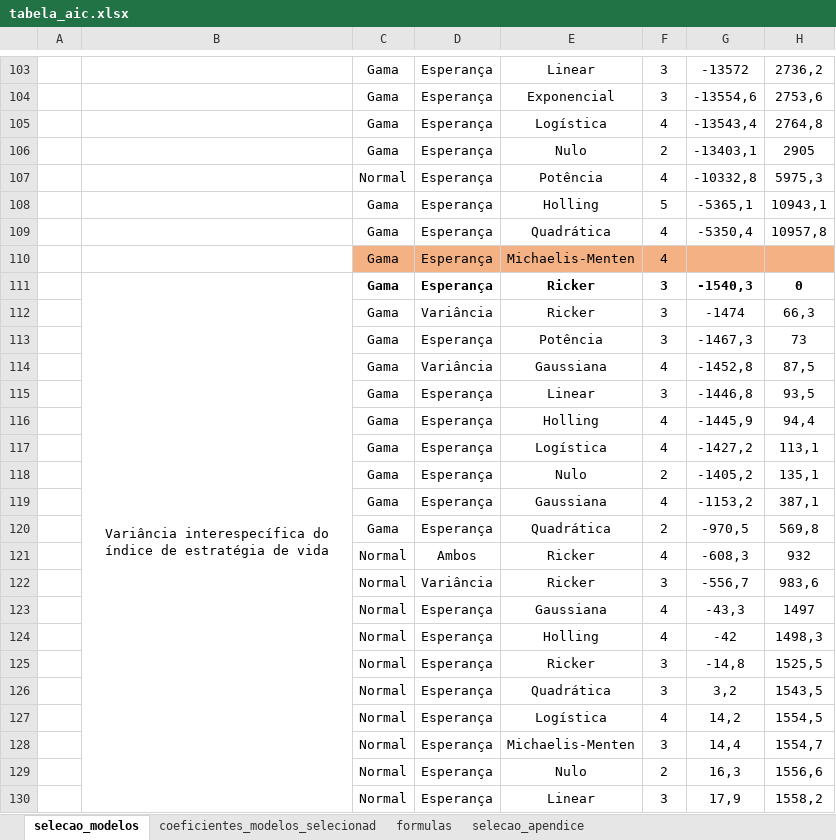
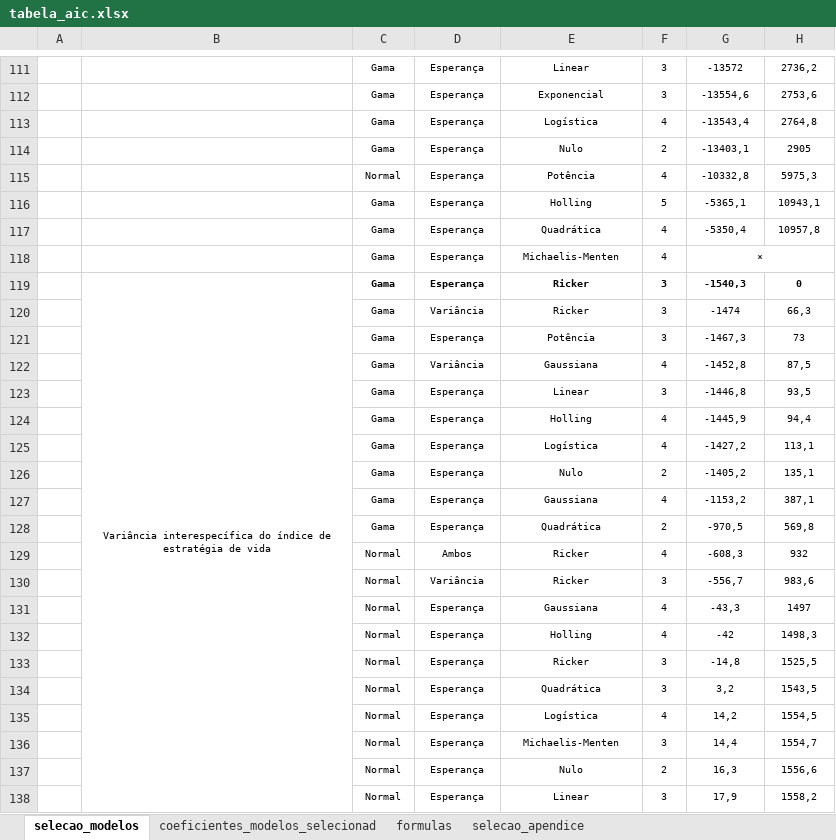
Before and after one commit to luisanovara/dissertacao, an Excel workbook: tabela_aic.xlsx, sheet selecao_modelos, drawn as a sheet; only a part is shown, gaps mark what is left out; values as stored, in another font and other column widths than the file's, no borders; charts and pictures not drawn; addresses are those after the commit; the diff covers the shown part only; the diff names each change by its address in the sheet, - before the commit and + after, or states it on an @@ line.

```diff
--- a/tabela_aic.xlsx (sheet selecao_modelos)
+++ b/tabela_aic.xlsx (sheet selecao_modelos)
@@ C111:H117 text size: smaller @@
@@ C118:F118 text size: smaller @@
-C118:H118 fill: #F4B183
+C118:H118 fill: none
-G118: (empty)
+G118: *
+G118:H118 merged
@@ B119:H119 text size: smaller @@
@@ C120:H138 text size: smaller @@
```
Also changed, not shown: 8 added rows, 4 edited cells, cell formats and merged cells elsewhere in this sheet, sheet coeficientes_modelos_selecionad, charts or pictures, 11 other files.
